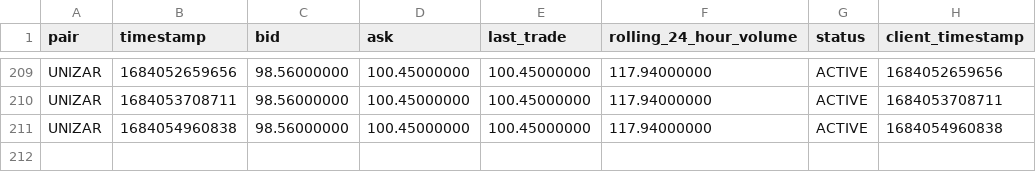
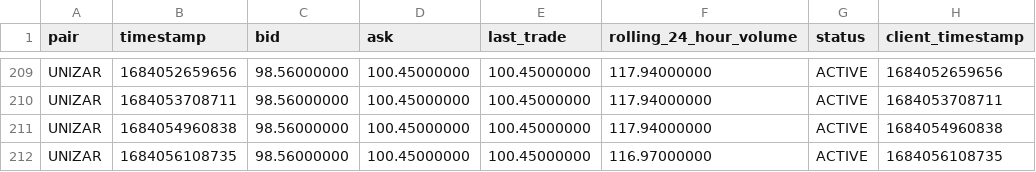
Before and after one commit to riazarbi/zarbitrage, a CSV file: data/luno/UNIZAR.csv, drawn as a sheet; only a part is shown, gaps mark what is left out.

```diff
--- a/data/luno/UNIZAR.csv
+++ b/data/luno/UNIZAR.csv
@@ -211 +211,2 @@ pair,timestamp,bid,ask,last_trade,rolling_24_hour_volume,status,client_timestamp
 "UNIZAR",1684054960838,"98.56000000","100.45000000","100.45000000","117.94000000","ACTIVE",1684054960838
+"UNIZAR",1684056108735,"98.56000000","100.45000000","100.45000000","116.97000000","ACTIVE",1684056108735
```
Also changed, not shown: data/luno/ETHZAR.csv, data/luno/LTCZAR.csv, 21 other files.
